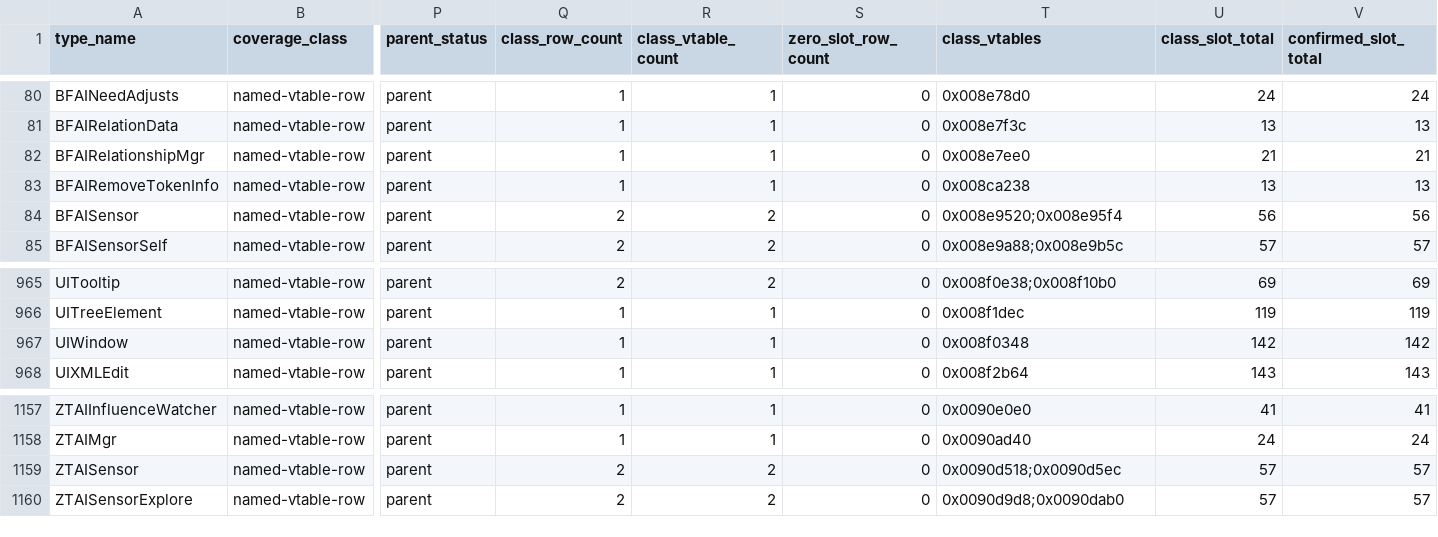
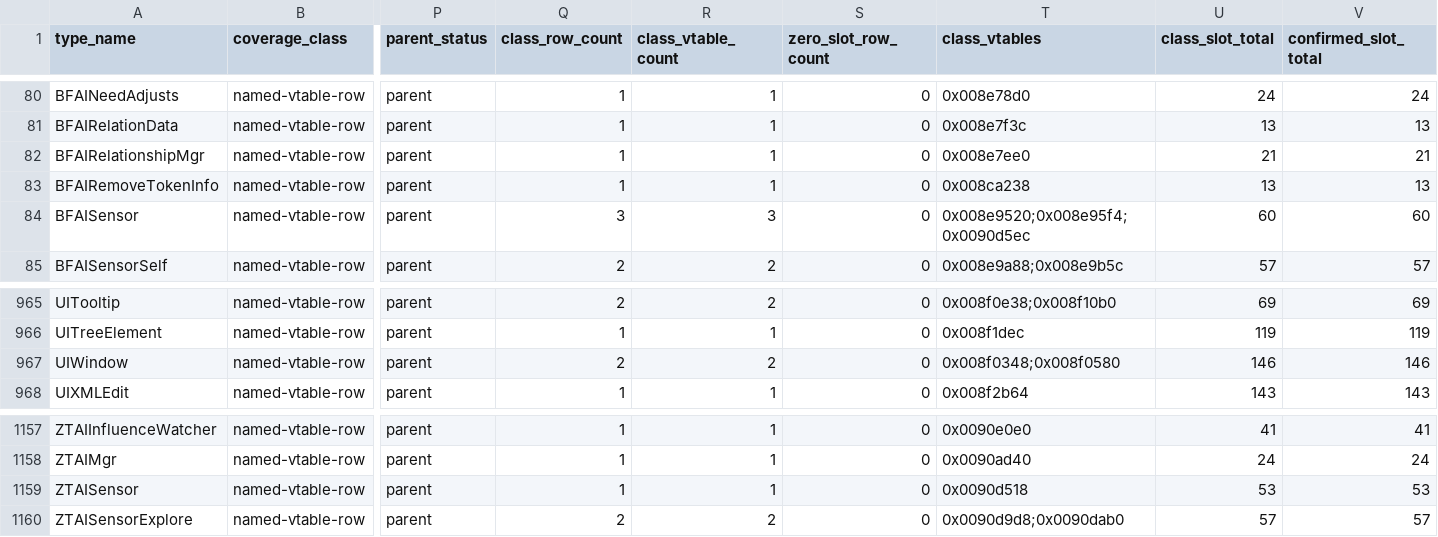
Before and after one commit to overyonder/over-yonder.tech, a TSV file: openzt2/zt-type-coverage-reconciliation.tsv, drawn as a sheet; only a part is shown, gaps mark what is left out; the diff names each change by its address in the sheet, - before the commit and + after, or states it on an @@ line.

```diff
--- a/openzt2/zt-type-coverage-reconciliation.tsv
+++ b/openzt2/zt-type-coverage-reconciliation.tsv
-Q84 (class_row_count): 2
+Q84 (class_row_count): 3
-R84 (class_vtable_count): 2
+R84 (class_vtable_count): 3
-T84 (class_vtables): 0x008e9520;0x008e95f4
+T84 (class_vtables): 0x008e9520;0x008e95f4;0x0090d5ec
-U84 (class_slot_total): 56
+U84 (class_slot_total): 60
-V84 (confirmed_slot_total): 56
+V84 (confirmed_slot_total): 60
-Q967 (class_row_count): 1
+Q967 (class_row_count): 2
-R967 (class_vtable_count): 1
+R967 (class_vtable_count): 2
-T967 (class_vtables): 0x008f0348
+T967 (class_vtables): 0x008f0348;0x008f0580
-U967 (class_slot_total): 142
+U967 (class_slot_total): 146
-V967 (confirmed_slot_total): 142
+V967 (confirmed_slot_total): 146
-Q1159 (class_row_count): 2
+Q1159 (class_row_count): 1
-R1159 (class_vtable_count): 2
+R1159 (class_vtable_count): 1
-T1159 (class_vtables): 0x0090d518;0x0090d5ec
+T1159 (class_vtables): 0x0090d518
-U1159 (class_slot_total): 57
+U1159 (class_slot_total): 53
-V1159 (confirmed_slot_total): 57
+V1159 (confirmed_slot_total): 53
```
Also changed, not shown: 3 other files.
